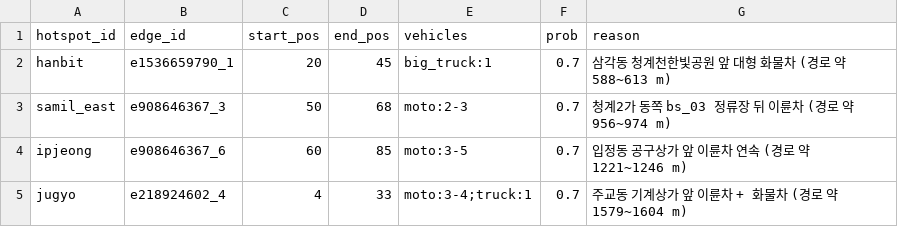
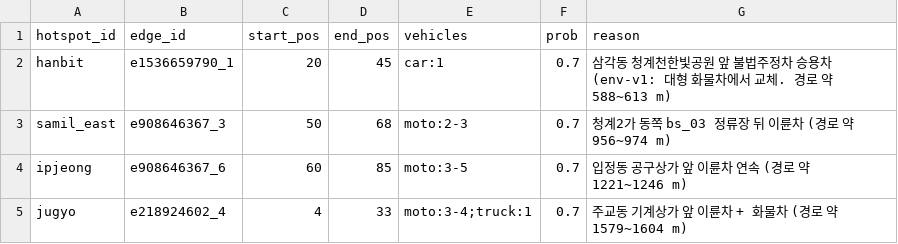
Before and after one commit to TranserZ/Artificial-Intelligence-and-Control-for-Autonomous-Driving, a CSV file: data/road_data/illegal_parking_hotspots.csv, drawn as a sheet.

```diff
--- a/data/road_data/illegal_parking_hotspots.csv
+++ b/data/road_data/illegal_parking_hotspots.csv
@@ -1,3 +1,3 @@
 hotspot_id,edge_id,start_pos,end_pos,vehicles,prob,reason
-hanbit,e1536659790_1,20,45,big_truck:1,0.7,삼각동 청계천한빛공원 앞 대형 화물차 (경로 약 588~613 m)
+hanbit,e1536659790_1,20,45,car:1,0.7,삼각동 청계천한빛공원 앞 불법주정차 승용차 (env-v1: 대형 화물차에서 교체. 경로 약 588~613 m)
 samil_east,e908646367_3,50,68,moto:2-3,0.7,청계2가 동쪽 bs_03 정류장 뒤 이륜차 (경로 약 956~974 m)
```
Also changed, not shown: 11 other files.
